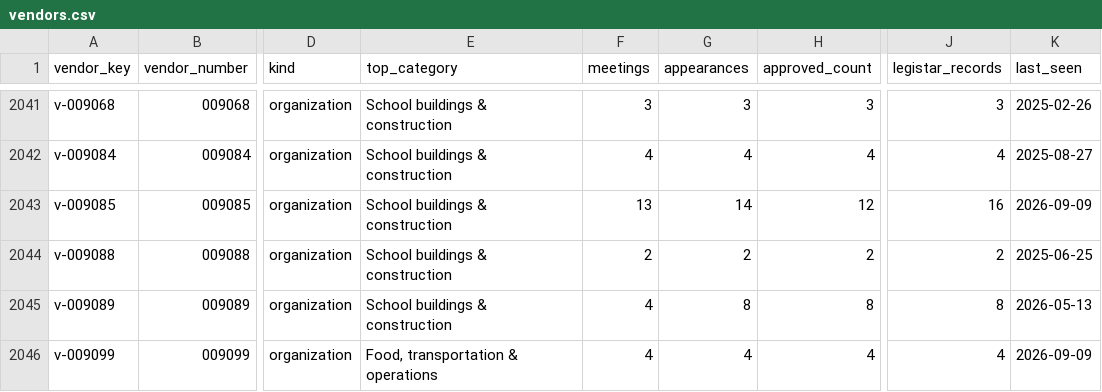
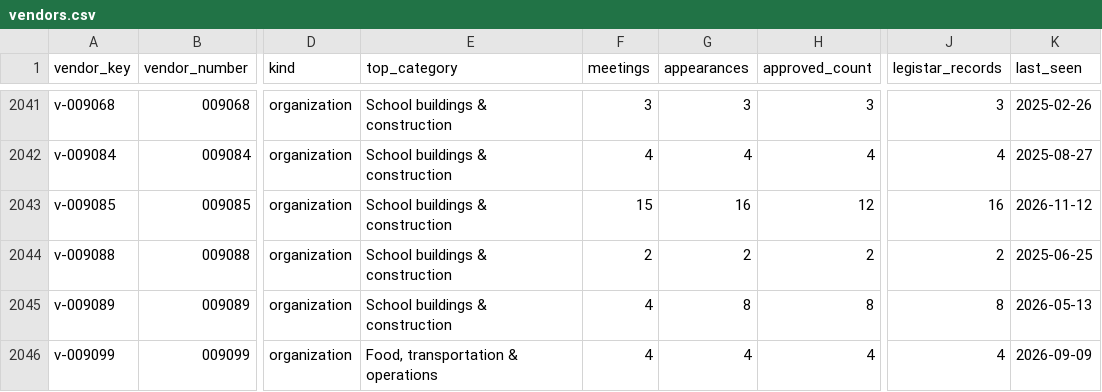
Before and after one commit to oakvs/ousd-consent-data, a CSV file: data/exports/vendors.csv, drawn as a sheet; only a part is shown, gaps mark what is left out; the diff names each change by its address in the sheet, - before the commit and + after, or states it on an @@ line.

```diff
--- a/data/exports/vendors.csv
+++ b/data/exports/vendors.csv
-F2043 (meetings): 13
+F2043 (meetings): 15
-G2043 (appearances): 14
+G2043 (appearances): 16
-K2043 (last_seen): 2026-09-09
+K2043 (last_seen): 2026-11-12
```
Also changed, not shown: data/exports/meetings.csv, data/exports/meetings/2026-10-28.csv, 14 other files.
